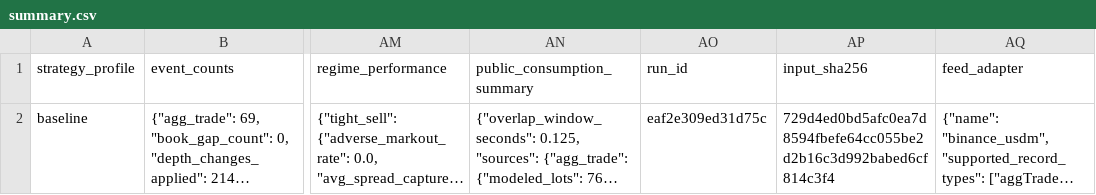
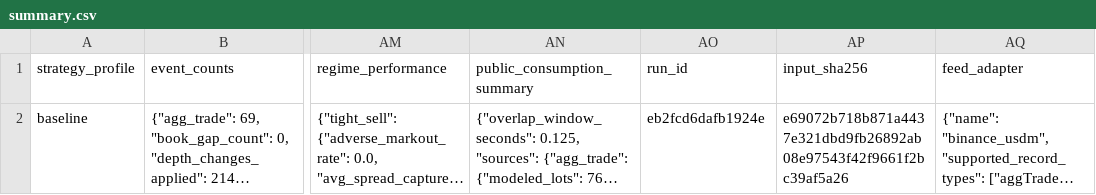
Before and after one commit to gobrienHFT/lob_sim, a CSV file: docs/sample_outputs/futures_recorded_clip_case/summary.csv, drawn as a sheet; only a part is shown, gaps mark what is left out; long unchanged cells end in …; the diff names each change by its address in the sheet, - before the commit and + after, or states it on an @@ line.

```diff
--- a/docs/sample_outputs/futures_recorded_clip_case/summary.csv
+++ b/docs/sample_outputs/futures_recorded_clip_case/summary.csv
-AO2 (run_id): eaf2e309ed31d75c
+AO2 (run_id): eb2fcd6dafb1924e
-AP2 (input_sha256): 729d4ed0bd5afc0ea7d8594fbefe64cc055be2d2b16c3d992babed6cf814c3f4
+AP2 (input_sha256): e69072b718b871a4437e321dbd9fb26892ab08e97543f42f9661f2bc39af5a26
```
Also changed, not shown: docs/sample_outputs/futures_replay_walkthrough/summary.csv, docs/sample_outputs/futures_stress_case/summary.csv, 11 other files.
